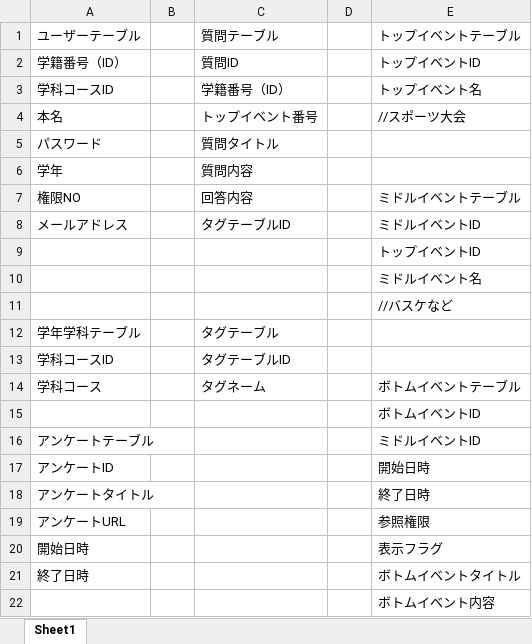
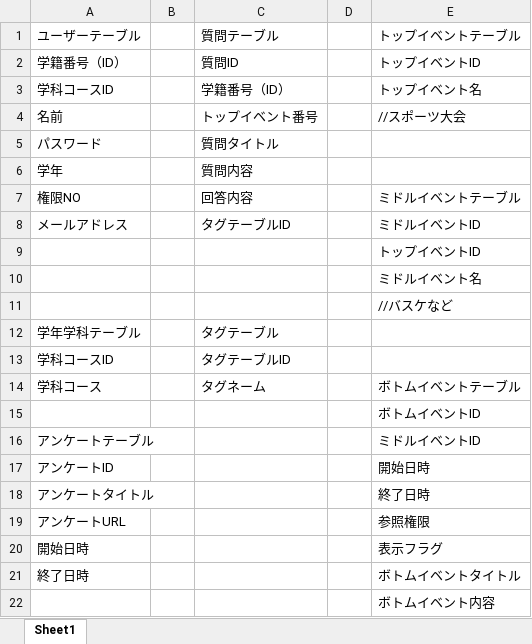
Before and after one commit to shuusan/Graduation-research, an Excel workbook: database/要求定義K-ER図.xlsx, sheet Sheet1, drawn as a sheet; values as stored, in another font and other column widths than the file's, no borders; charts and pictures not drawn; the diff names each change by its address in the sheet, - before the commit and + after, or states it on an @@ line.

```diff
--- a/database/要求定義K-ER図.xlsx (sheet Sheet1)
+++ b/database/要求定義K-ER図.xlsx (sheet Sheet1)
-A4: 本名
+A4: 名前
```
Also changed, not shown: 12 other files.
